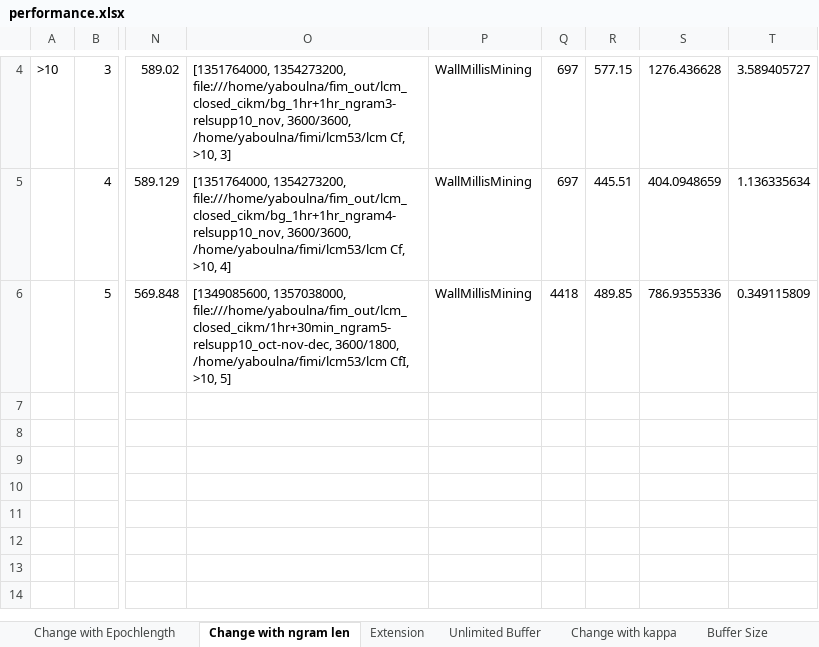
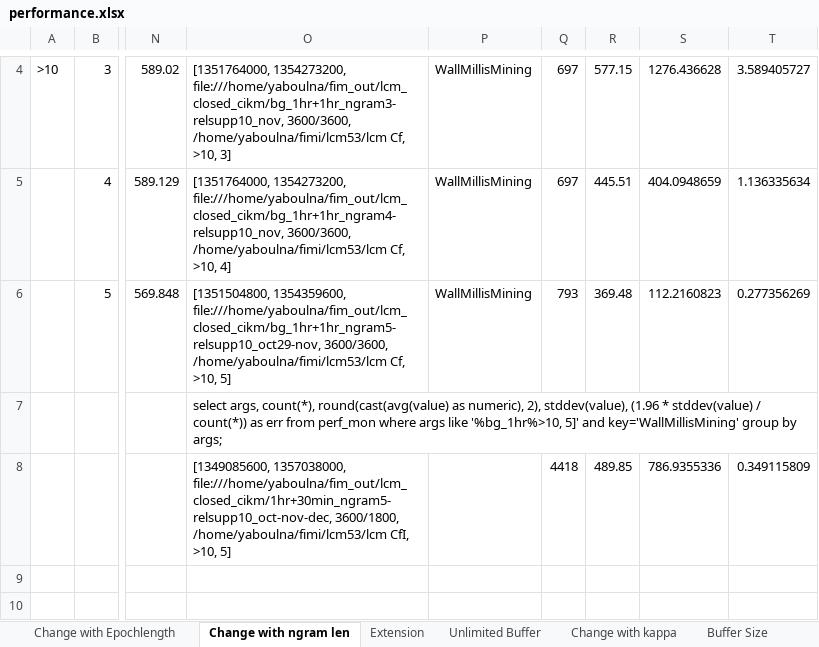
Before and after one commit to timeleft--/masters-thesis_uwaterloo-ir-twitter-summarization, an Excel workbook: write-ups/cikm/performance.xlsx, sheet Change with ngram len, drawn as a sheet; only a part is shown, gaps mark what is left out; the shorter side is filled out with more unchanged rows; values as stored, in another font and other column widths than the file's, no borders; charts and pictures not drawn; rows hold the shown columns only; the diff names each change by its address in the sheet, - before the commit and + after, or states it on an @@ line.

```diff
--- a/write-ups/cikm/performance.xlsx (sheet Change with ngram len)
+++ b/write-ups/cikm/performance.xlsx (sheet Change with ngram len)
-O6: [1349085600, 1357038000, file:///home/yaboulna/fim_out/lcm_closed_cikm/1hr+30min_ngram5-relsupp10_oct-nov-dec, 3600/1800, /home/yaboulna/fimi/lcm53/lcm CfI, >10, 5]
+O6: [1351504800, 1354359600, file:///home/yaboulna/fim_out/lcm_closed_cikm/bg_1hr+1hr_ngram5-relsupp10_oct29-nov, 3600/3600, /home/yaboulna/fimi/lcm53/lcm Cf, >10, 5]
-Q6: 4418
+Q6: 793
-R6: 489.85
+R6: 369.48
-S6: 786.9355336
+S6: 112.2160823
-T6: 0.349115809
+T6: 0.277356269
-O7: (empty)
+O7: select args, count(*), round(cast(avg(value) as numeric), 2), stddev(value), (1.96 * stddev(value) / count(*)) as err from perf_mon where args like '%bg_1hr%>10, 5]' and key='WallMillisMining' group by args;
-row 8: (empty)
+row 8:  |  |  | [1349085600, 1357038000, file:///home/yaboulna/fim_out/lcm_closed_cikm/1hr+30min_ngram5-relsupp10_oct-nov-dec, 3600/1800, /home/yaboulna/fimi/lcm53/lcm CfI, >10, 5] |  | 4418 | 489.85 | 786.9355336 | 0.349115809
```
Also changed, not shown: sheet Change with Epochlength, formulas that keep their value, charts or pictures, 7 other files.
